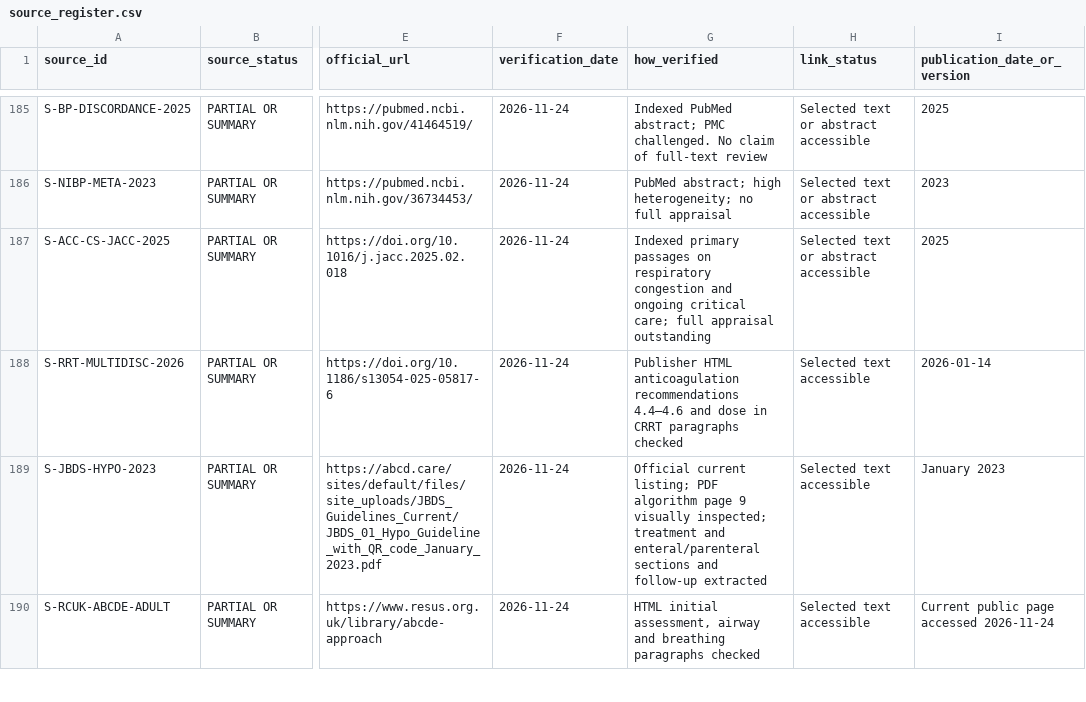
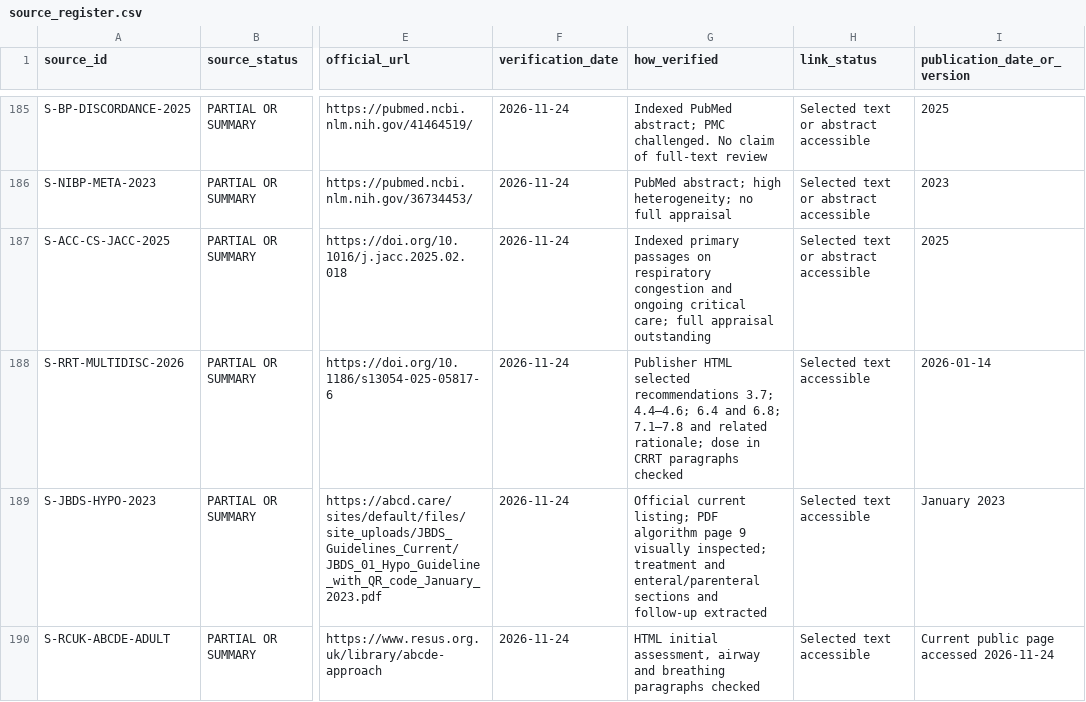
Before and after one commit to Awzy9/icu-nursing, a CSV file: sources/source_register.csv, drawn as a sheet; only a part is shown, gaps mark what is left out; the diff names each change by its address in the sheet, - before the commit and + after, or states it on an @@ line.

```diff
--- a/sources/source_register.csv
+++ b/sources/source_register.csv
-G188 (how_verified): Publisher HTML anticoagulation recommendations 4.4–4.6 and dose in…
+G188 (how_verified): Publisher HTML selected recommendations 3.7; 4.4–4.6; 6.4 and 6.8; 7.1–7.8 and related rationale; dose in…
```
Also changed, not shown: 8 other files.
